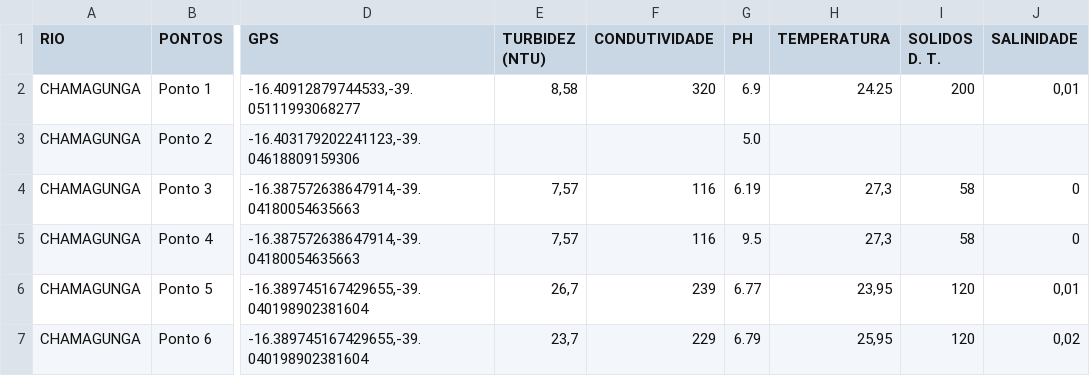
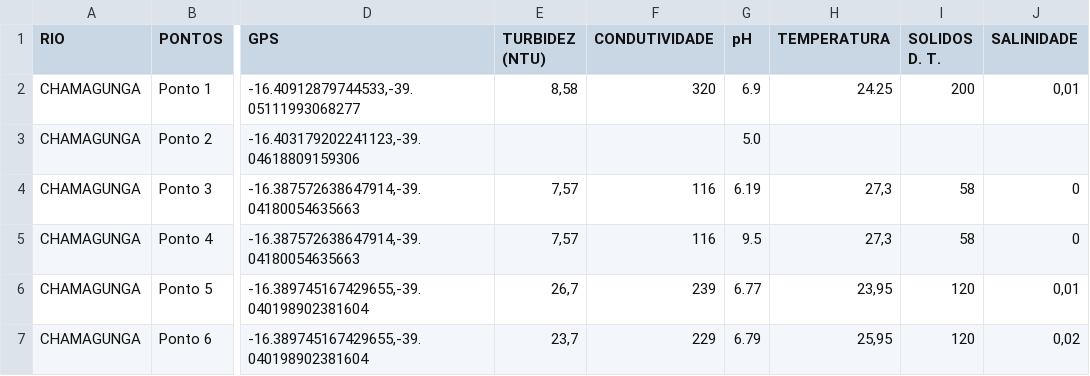
Before and after one commit to vinisaraiva/chamagunga, a CSV file: riochamagunga.csv, drawn as a sheet; only a part is shown, gaps mark what is left out; the diff names each change by its address in the sheet, - before the commit and + after, or states it on an @@ line.

Commit message:
Update riochamagunga.csv

```diff
--- a/riochamagunga.csv
+++ b/riochamagunga.csv
-G1: PH
+G1: pH
```
